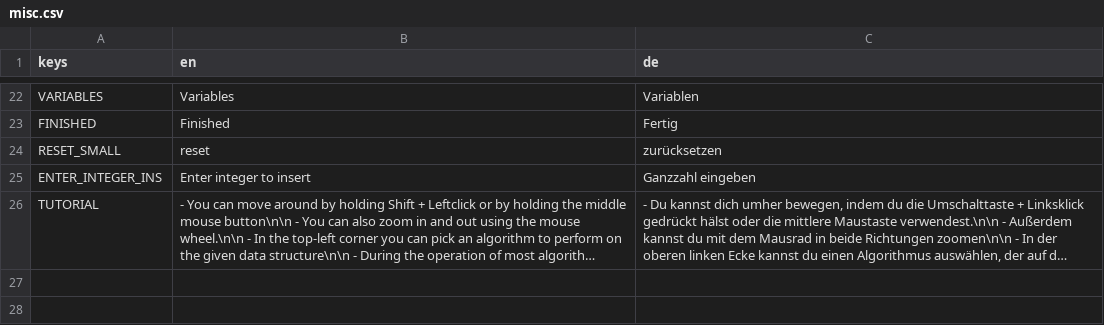
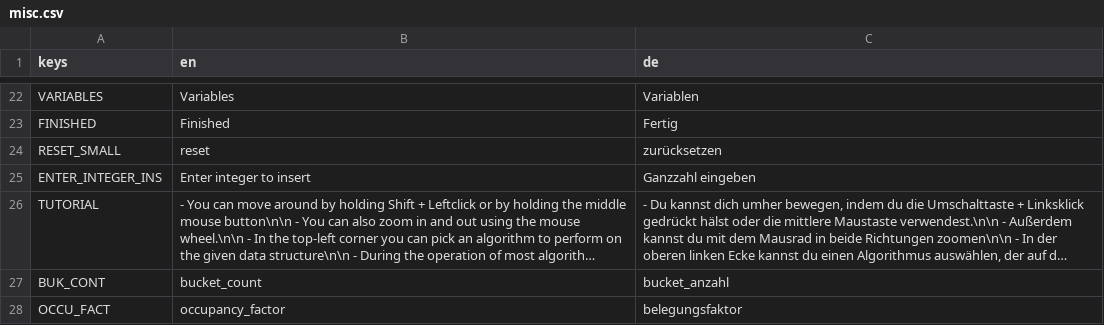
Before and after one commit to cppcake/visu_alpro, a CSV file: misc/locale/misc.csv, drawn as a sheet; only a part is shown, gaps mark what is left out; long unchanged cells end in …; the diff names each change by its address in the sheet, - before the commit and + after, or states it on an @@ line.

Commit message:
Foundation for hash tables complete

```diff
--- a/misc/locale/misc.csv
+++ b/misc/locale/misc.csv
+row 27: BUK_CONT | bucket_count | bucket_anzahl
+row 28: OCCU_FACT | occupancy_factor | belegungsfaktor
```
Also changed, not shown: 5 other files.
